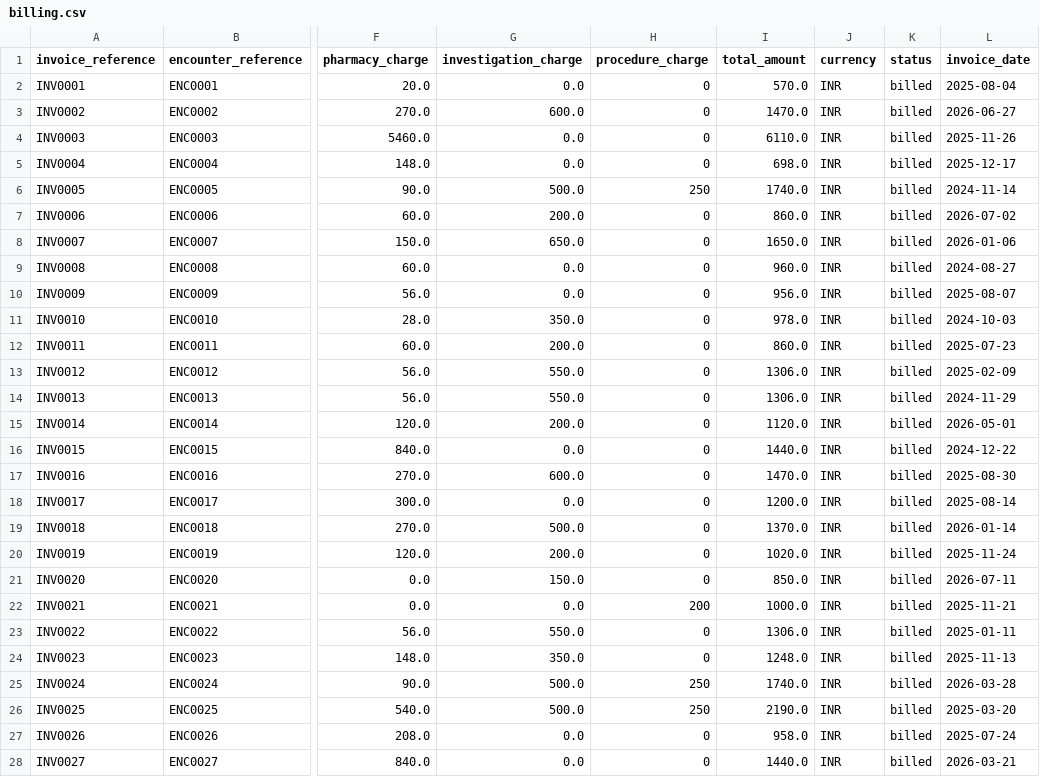
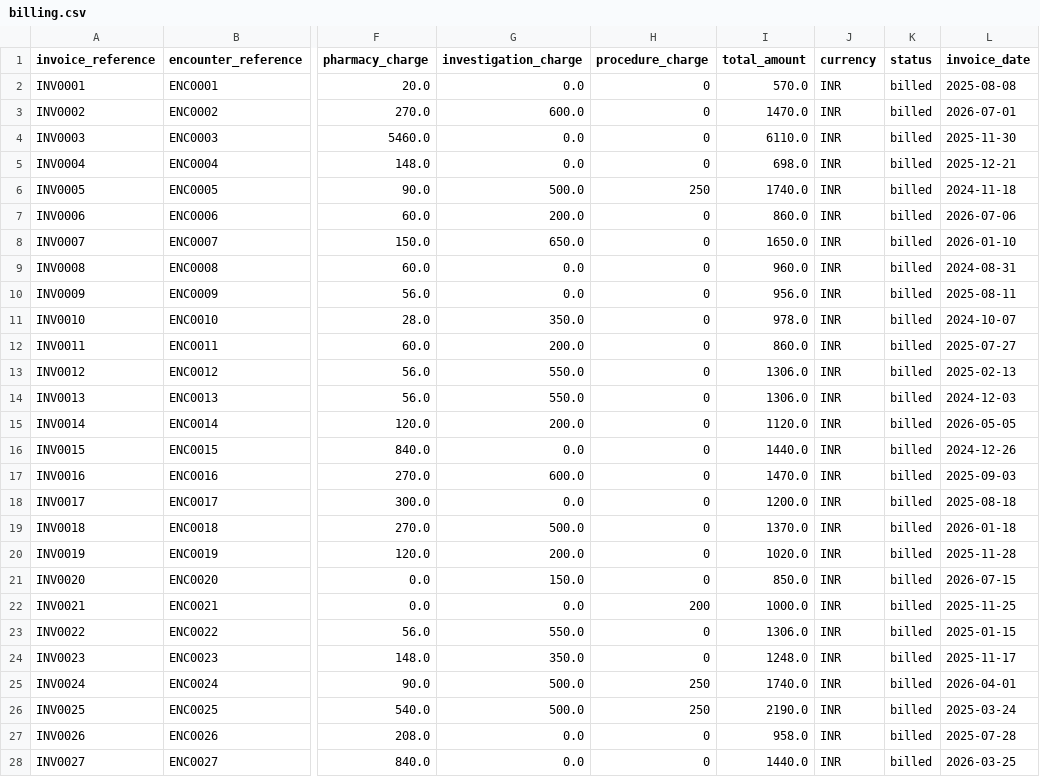
Before and after one commit to AegleCare0306/abdm-backend, a CSV file: server/data/transaction/billing.csv, drawn as a sheet; only a part is shown, gaps mark what is left out; the diff covers the shown part only; the diff names each change by its address in the sheet, - before the commit and + after, or states it on an @@ line.

```diff
--- a/server/data/transaction/billing.csv
+++ b/server/data/transaction/billing.csv
-L2 (invoice_date): 2025-08-04
+L2 (invoice_date): 2025-08-08
-L3 (invoice_date): 2026-06-27
+L3 (invoice_date): 2026-07-01
-L4 (invoice_date): 2025-11-26
+L4 (invoice_date): 2025-11-30
-L5 (invoice_date): 2025-12-17
+L5 (invoice_date): 2025-12-21
-L6 (invoice_date): 2024-11-14
+L6 (invoice_date): 2024-11-18
-L7 (invoice_date): 2026-07-02
+L7 (invoice_date): 2026-07-06
-L8 (invoice_date): 2026-01-06
+L8 (invoice_date): 2026-01-10
-L9 (invoice_date): 2024-08-27
+L9 (invoice_date): 2024-08-31
-L10 (invoice_date): 2025-08-07
+L10 (invoice_date): 2025-08-11
-L11 (invoice_date): 2024-10-03
+L11 (invoice_date): 2024-10-07
-L12 (invoice_date): 2025-07-23
+L12 (invoice_date): 2025-07-27
-L13 (invoice_date): 2025-02-09
+L13 (invoice_date): 2025-02-13
-L14 (invoice_date): 2024-11-29
+L14 (invoice_date): 2024-12-03
-L15 (invoice_date): 2026-05-01
+L15 (invoice_date): 2026-05-05
-L16 (invoice_date): 2024-12-22
+L16 (invoice_date): 2024-12-26
-L17 (invoice_date): 2025-08-30
+L17 (invoice_date): 2025-09-03
-L18 (invoice_date): 2025-08-14
+L18 (invoice_date): 2025-08-18
-L19 (invoice_date): 2026-01-14
+L19 (invoice_date): 2026-01-18
-L20 (invoice_date): 2025-11-24
+L20 (invoice_date): 2025-11-28
-L21 (invoice_date): 2026-07-11
+L21 (invoice_date): 2026-07-15
-L22 (invoice_date): 2025-11-21
+L22 (invoice_date): 2025-11-25
-L23 (invoice_date): 2025-01-11
+L23 (invoice_date): 2025-01-15
-L24 (invoice_date): 2025-11-13
+L24 (invoice_date): 2025-11-17
-L25 (invoice_date): 2026-03-28
+L25 (invoice_date): 2026-04-01
-L26 (invoice_date): 2025-03-20
+L26 (invoice_date): 2025-03-24
-L27 (invoice_date): 2025-07-24
+L27 (invoice_date): 2025-07-28
-L28 (invoice_date): 2026-03-21
+L28 (invoice_date): 2026-03-25
```
Also changed, not shown: 62 edited cells elsewhere in this file, server/data/master/patients.csv, server/data/patient_records.csv, 49 other files.
